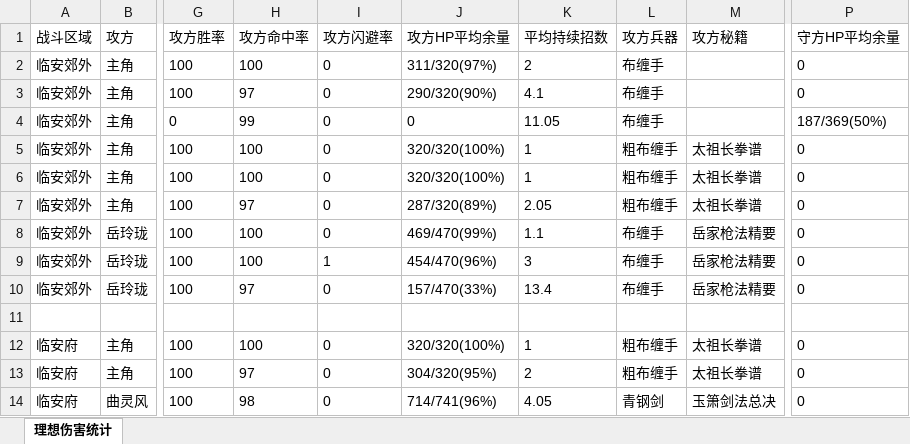
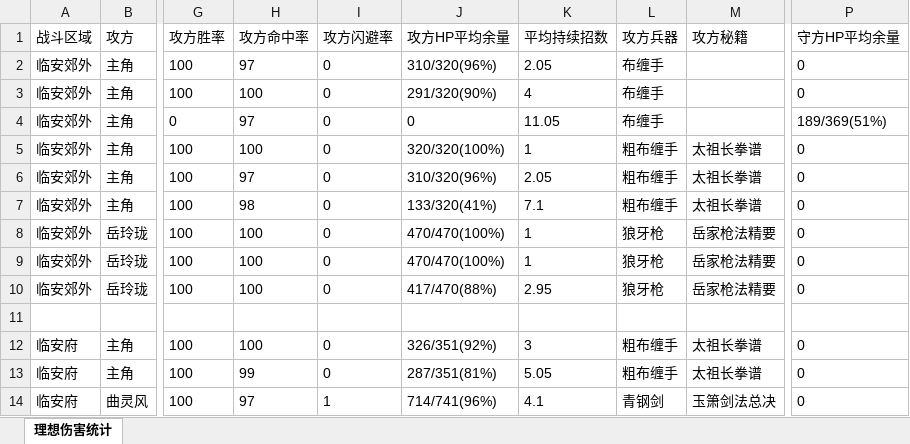
Before and after one commit to zhaoguo20002/MyWuXia, an Excel workbook: docs/理想伤害统计表.xlsx, sheet 理想伤害统计, drawn as a sheet; only a part is shown, gaps mark what is left out; values as stored, in another font and other column widths than the file's, no borders; the diff covers the shown part only; the diff names each change by its address in the sheet, - before the commit and + after, or states it on an @@ line.

```diff
--- a/docs/理想伤害统计表.xlsx (sheet 理想伤害统计)
+++ b/docs/理想伤害统计表.xlsx (sheet 理想伤害统计)
-H2 (攻方命中率): 100
+H2 (攻方命中率): 97
-J2 (攻方HP平均余量): 311/320(97%)
+J2 (攻方HP平均余量): 310/320(96%)
-K2 (平均持续招数): 2
+K2 (平均持续招数): 2.05
-H3 (攻方命中率): 97
+H3 (攻方命中率): 100
-J3 (攻方HP平均余量): 290/320(90%)
+J3 (攻方HP平均余量): 291/320(90%)
-K3 (平均持续招数): 4.1
+K3 (平均持续招数): 4
-H4 (攻方命中率): 99
+H4 (攻方命中率): 97
-P4 (守方HP平均余量): 187/369(50%)
+P4 (守方HP平均余量): 189/369(51%)
-H6 (攻方命中率): 100
+H6 (攻方命中率): 97
-J6 (攻方HP平均余量): 320/320(100%)
+J6 (攻方HP平均余量): 310/320(96%)
-K6 (平均持续招数): 1
+K6 (平均持续招数): 2.05
-H7 (攻方命中率): 97
+H7 (攻方命中率): 98
-J7 (攻方HP平均余量): 287/320(89%)
+J7 (攻方HP平均余量): 133/320(41%)
-K7 (平均持续招数): 2.05
+K7 (平均持续招数): 7.1
-J8 (攻方HP平均余量): 469/470(99%)
+J8 (攻方HP平均余量): 470/470(100%)
-K8 (平均持续招数): 1.1
+K8 (平均持续招数): 1
-L8:L10 (攻方兵器): 布缠手
+L8:L10 (攻方兵器): 狼牙枪
-I9 (攻方闪避率): 1
+I9 (攻方闪避率): 0
-J9 (攻方HP平均余量): 454/470(96%)
+J9 (攻方HP平均余量): 470/470(100%)
-K9 (平均持续招数): 3
+K9 (平均持续招数): 1
-H10 (攻方命中率): 97
+H10 (攻方命中率): 100
-J10 (攻方HP平均余量): 157/470(33%)
+J10 (攻方HP平均余量): 417/470(88%)
-K10 (平均持续招数): 13.4
+K10 (平均持续招数): 2.95
-J12 (攻方HP平均余量): 320/320(100%)
+J12 (攻方HP平均余量): 326/351(92%)
-K12 (平均持续招数): 1
+K12 (平均持续招数): 3
-H13 (攻方命中率): 97
+H13 (攻方命中率): 99
-J13 (攻方HP平均余量): 304/320(95%)
+J13 (攻方HP平均余量): 287/351(81%)
-K13 (平均持续招数): 2
+K13 (平均持续招数): 5.05
-H14 (攻方命中率): 98
+H14 (攻方命中率): 97
-I14 (攻方闪避率): 0
+I14 (攻方闪避率): 1
-K14 (平均持续招数): 4.05
+K14 (平均持续招数): 4.1
```
Also changed, not shown: 1327 edited cells elsewhere in this sheet, docs/兵器数值.xlsx, docs/数值平衡.xlsx, 1 other file.
